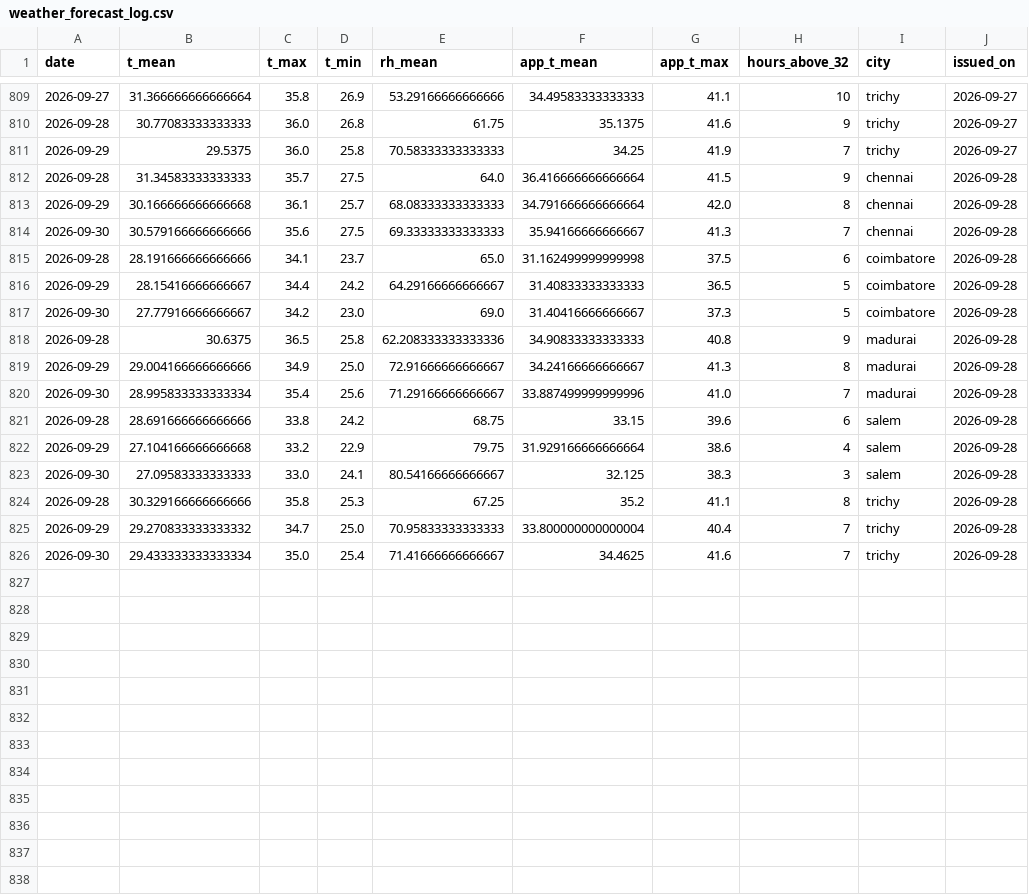
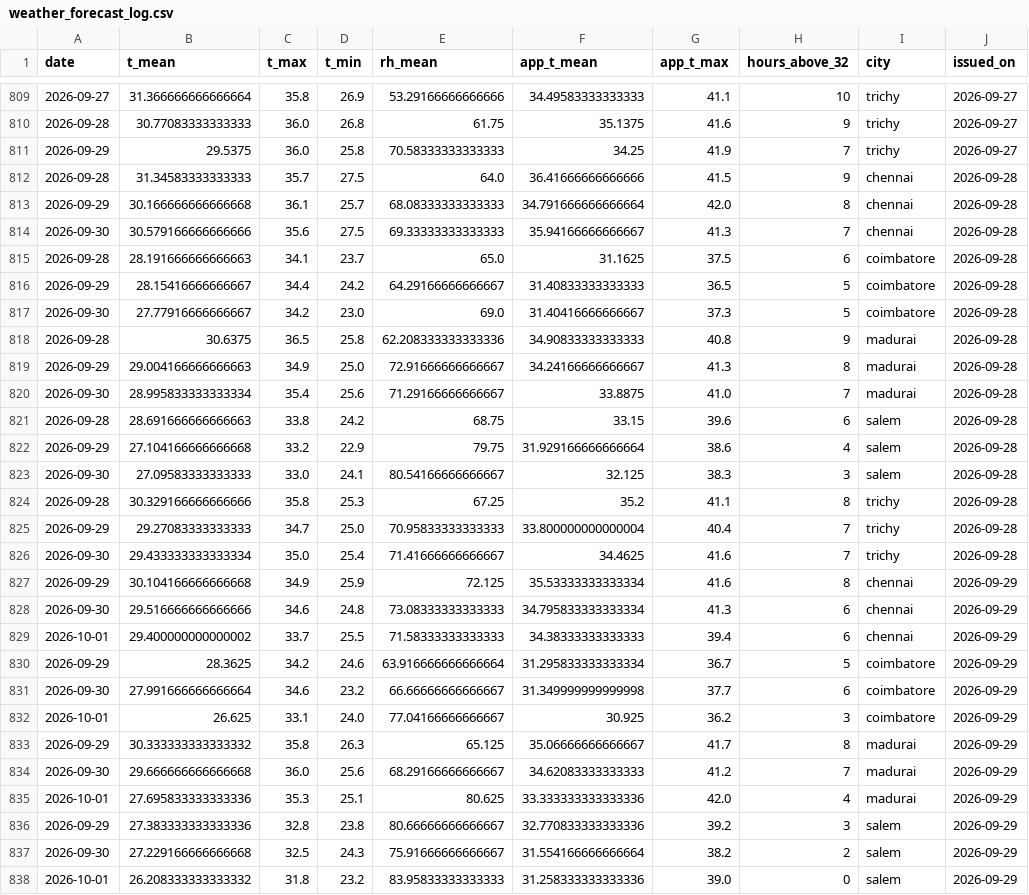
Before and after one commit to gkavin2527/tn-peak-demand-dataset, a CSV file: data/weather_forecast_log.csv, drawn as a sheet; only a part is shown, gaps mark what is left out; the diff covers the shown part only.

```diff
--- a/data/weather_forecast_log.csv
+++ b/data/weather_forecast_log.csv
@@ -811,6 +811,6 @@ date,t_mean,t_max,t_min,rh_mean,app_t_mean,app_t_max,hours_above_32,city,issued_
 2026-09-29,29.5375,36.0,25.8,70.58333333333333,34.25,41.9,7,trichy,2026-09-27
-2026-09-28,31.34583333333333,35.7,27.5,64.0,36.416666666666664,41.5,9,chennai,2026-09-28
+2026-09-28,31.34583333333333,35.7,27.5,64.0,36.41666666666666,41.5,9,chennai,2026-09-28
 2026-09-29,30.166666666666668,36.1,25.7,68.08333333333333,34.791666666666664,42.0,8,chennai,2026-09-28
 2026-09-30,30.579166666666666,35.6,27.5,69.33333333333333,35.94166666666667,41.3,7,chennai,2026-09-28
-2026-09-28,28.191666666666666,34.1,23.7,65.0,31.162499999999998,37.5,6,coimbatore,2026-09-28
+2026-09-28,28.191666666666663,34.1,23.7,65.0,31.1625,37.5,6,coimbatore,2026-09-28
 2026-09-29,28.15416666666667,34.4,24.2,64.29166666666667,31.40833333333333,36.5,5,coimbatore,2026-09-28
@@ -818,5 +818,5 @@ date,t_mean,t_max,t_min,rh_mean,app_t_mean,app_t_max,hours_above_32,city,issued_
 2026-09-28,30.6375,36.5,25.8,62.208333333333336,34.90833333333333,40.8,9,madurai,2026-09-28
-2026-09-29,29.004166666666666,34.9,25.0,72.91666666666667,34.24166666666667,41.3,8,madurai,2026-09-28
-2026-09-30,28.995833333333334,35.4,25.6,71.29166666666667,33.887499999999996,41.0,7,madurai,2026-09-28
-2026-09-28,28.691666666666666,33.8,24.2,68.75,33.15,39.6,6,salem,2026-09-28
+2026-09-29,29.004166666666663,34.9,25.0,72.91666666666667,34.24166666666667,41.3,8,madurai,2026-09-28
+2026-09-30,28.995833333333334,35.4,25.6,71.29166666666667,33.8875,41.0,7,madurai,2026-09-28
+2026-09-28,28.691666666666663,33.8,24.2,68.75,33.15,39.6,6,salem,2026-09-28
 2026-09-29,27.104166666666668,33.2,22.9,79.75,31.929166666666664,38.6,4,salem,2026-09-28
@@ -824,3 +824,15 @@ date,t_mean,t_max,t_min,rh_mean,app_t_mean,app_t_max,hours_above_32,city,issued_
 2026-09-28,30.329166666666666,35.8,25.3,67.25,35.2,41.1,8,trichy,2026-09-28
-2026-09-29,29.270833333333332,34.7,25.0,70.95833333333333,33.800000000000004,40.4,7,trichy,2026-09-28
+2026-09-29,29.27083333333333,34.7,25.0,70.95833333333333,33.800000000000004,40.4,7,trichy,2026-09-28
 2026-09-30,29.433333333333334,35.0,25.4,71.41666666666667,34.4625,41.6,7,trichy,2026-09-28
+2026-09-29,30.104166666666668,34.9,25.9,72.125,35.53333333333334,41.6,8,chennai,2026-09-29
+2026-09-30,29.516666666666666,34.6,24.8,73.08333333333333,34.795833333333334,41.3,6,chennai,2026-09-29
+2026-10-01,29.400000000000002,33.7,25.5,71.58333333333333,34.38333333333333,39.4,6,chennai,2026-09-29
+2026-09-29,28.3625,34.2,24.6,63.916666666666664,31.295833333333334,36.7,5,coimbatore,2026-09-29
+2026-09-30,27.991666666666664,34.6,23.2,66.66666666666667,31.349999999999998,37.7,6,coimbatore,2026-09-29
+2026-10-01,26.625,33.1,24.0,77.04166666666667,30.925,36.2,3,coimbatore,2026-09-29
+2026-09-29,30.333333333333332,35.8,26.3,65.125,35.06666666666667,41.7,8,madurai,2026-09-29
+2026-09-30,29.666666666666668,36.0,25.6,68.29166666666667,34.62083333333333,41.2,7,madurai,2026-09-29
+2026-10-01,27.695833333333336,35.3,25.1,80.625,33.333333333333336,42.0,4,madurai,2026-09-29
+2026-09-29,27.383333333333336,32.8,23.8,80.66666666666667,32.770833333333336,39.2,3,salem,2026-09-29
+2026-09-30,27.229166666666668,32.5,24.3,75.91666666666667,31.554166666666664,38.2,2,salem,2026-09-29
+2026-10-01,26.208333333333332,31.8,23.2,83.95833333333333,31.258333333333336,39.0,0,salem,2026-09-29
```
Also changed, not shown: 3 added rows elsewhere in this file, data/demand_daily.csv, data/peak_demand.csv, 2 other files.
